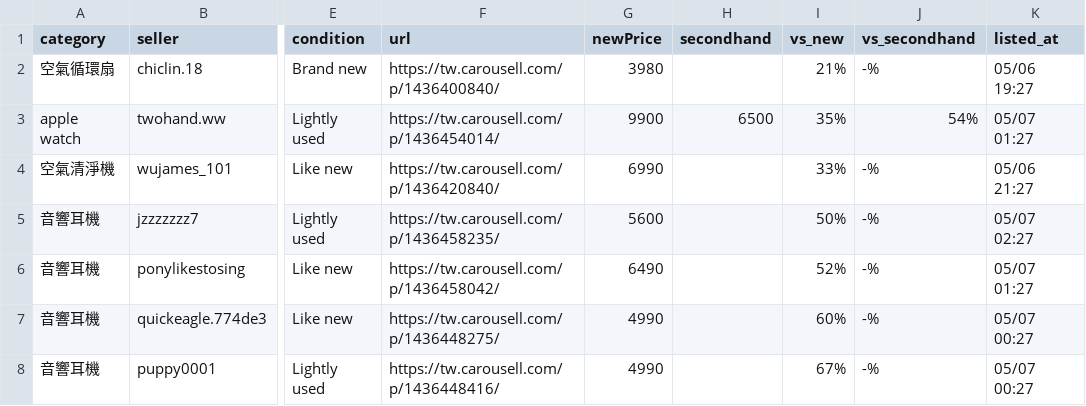
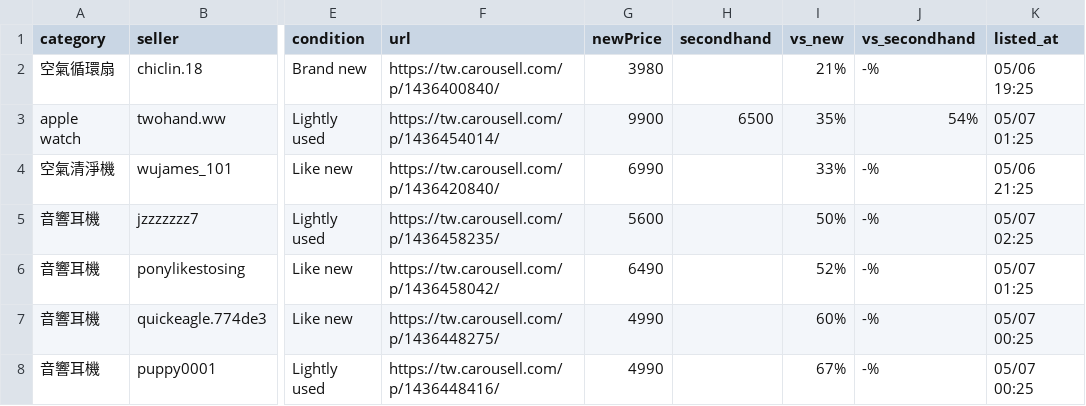
Before and after one commit to yangnim21029/cheap-product, a CSV file: carousell_wishlist_20260501.csv, drawn as a sheet; only a part is shown, gaps mark what is left out; the diff names each change by its address in the sheet, - before the commit and + after, or states it on an @@ line.

```diff
--- a/carousell_wishlist_20260501.csv
+++ b/carousell_wishlist_20260501.csv
-K2 (listed_at): 05/06 19:27
+K2 (listed_at): 05/06 19:25
-K3 (listed_at): 05/07 01:27
+K3 (listed_at): 05/07 01:25
-K4 (listed_at): 05/06 21:27
+K4 (listed_at): 05/06 21:25
-K5 (listed_at): 05/07 02:27
+K5 (listed_at): 05/07 02:25
-K6 (listed_at): 05/07 01:27
+K6 (listed_at): 05/07 01:25
-K7:K8 (listed_at): 05/07 00:27
+K7:K8 (listed_at): 05/07 00:25
```
Also changed, not shown: 7 other files.
